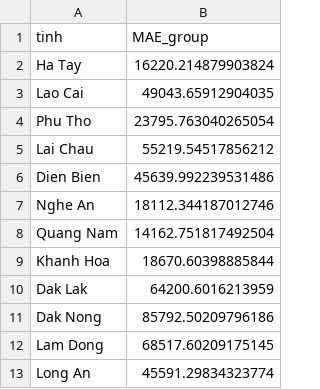
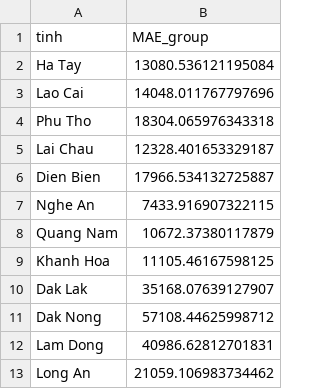
Before and after one commit to hungvietmai/data-mining-regression, a CSV file: results_rf/RF_by_tinh_time_2010,2014_2016.csv, drawn as a sheet.

```diff
--- a/results_rf/RF_by_tinh_time_2010,2014_2016.csv
+++ b/results_rf/RF_by_tinh_time_2010,2014_2016.csv
@@ -1,13 +1,13 @@
 tinh,MAE_group
-Ha Tay,16220.214879903824
-Lao Cai,49043.65912904035
-Phu Tho,23795.763040265054
-Lai Chau,55219.54517856212
-Dien Bien,45639.992239531486
-Nghe An,18112.344187012746
-Quang Nam,14162.751817492504
-Khanh Hoa,18670.60398885844
-Dak Lak,64200.6016213959
-Dak Nong,85792.50209796186
-Lam Dong,68517.60209175145
-Long An,45591.29834323774
+Ha Tay,13080.536121195084
+Lao Cai,14048.011767797696
+Phu Tho,18304.065976343318
+Lai Chau,12328.401653329187
+Dien Bien,17966.534132725887
+Nghe An,7433.916907322115
+Quang Nam,10672.37380117879
+Khanh Hoa,11105.46167598125
+Dak Lak,35168.07639127907
+Dak Nong,57108.44625998712
+Lam Dong,40986.62812701831
+Long An,21059.106983734462
```
Also changed, not shown: results_rf/RF_AgrInc_time_2010,2014_2016.csv, results_rf/RF_feature_importance_time_2010,2014_2016.csv, 46 other files.
